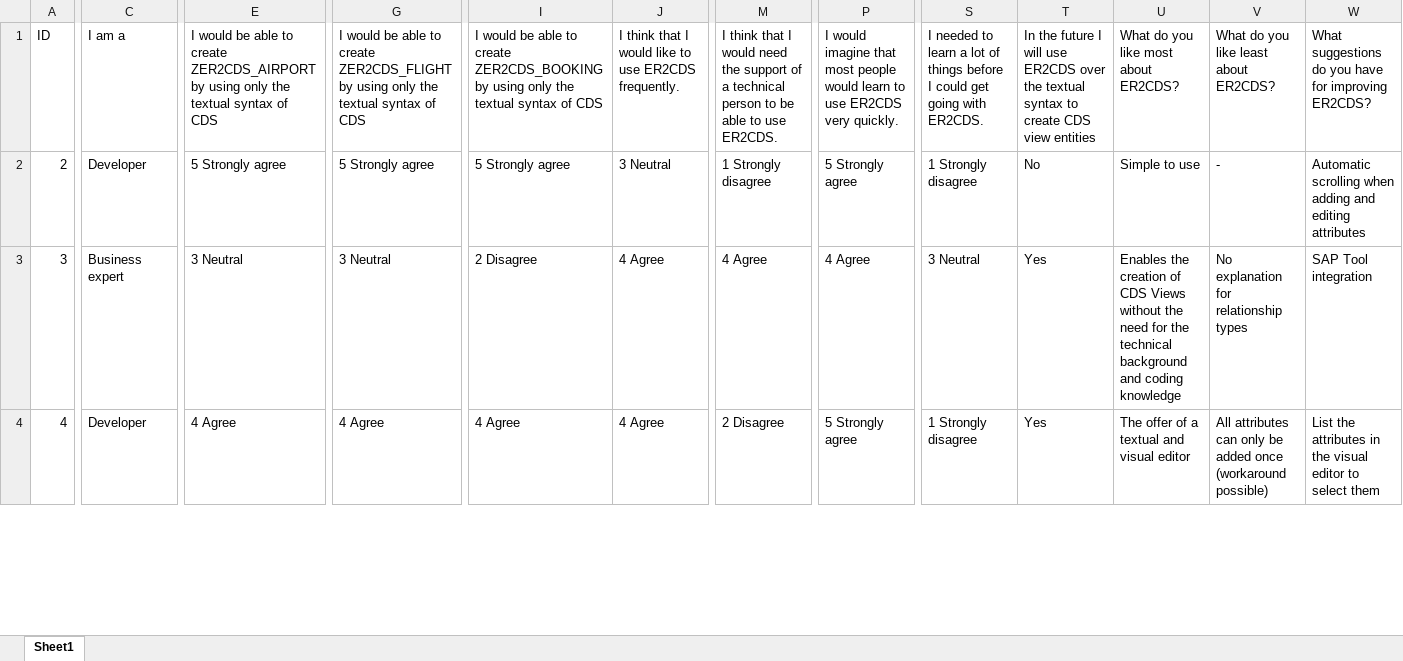
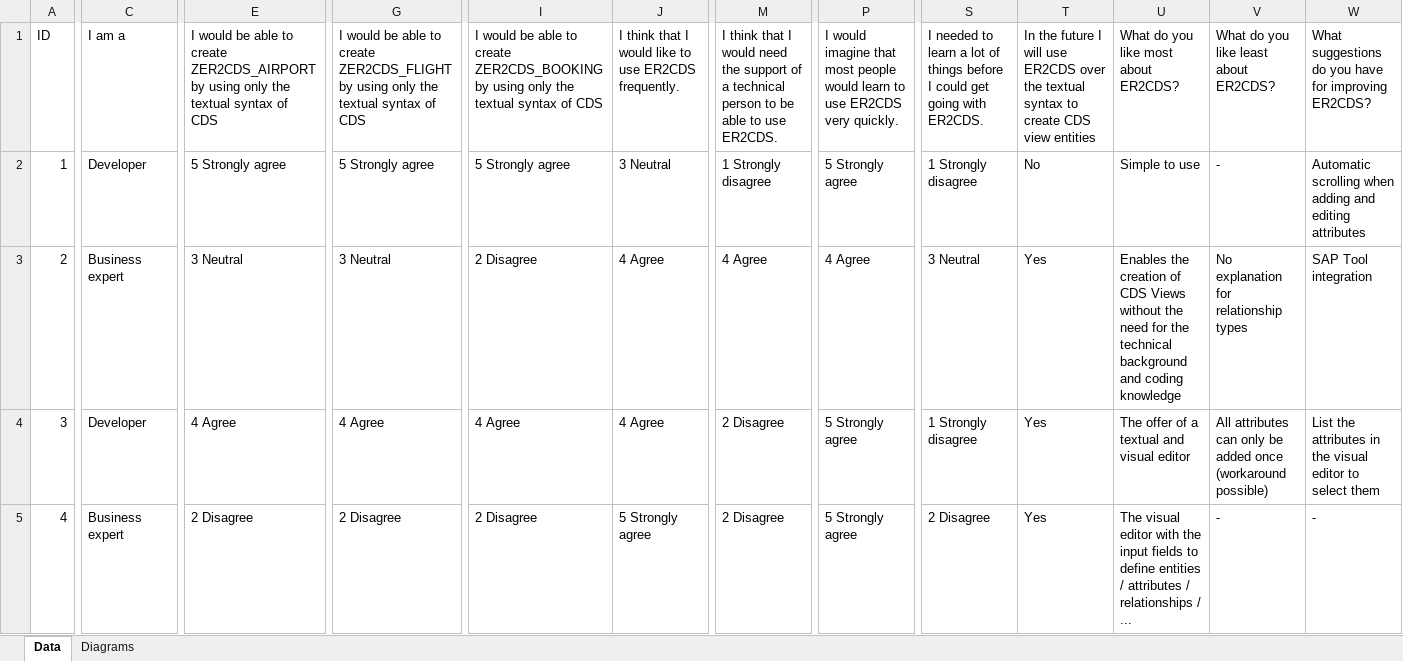
Before and after one commit to borkdominik/ER2CDS, an Excel workbook: evaluation/case-study/data.xlsx, sheet Data, drawn as a sheet; only a part is shown, gaps mark what is left out; values as stored, in another font and other column widths than the file's, no borders; table styles not drawn; addresses are those after the commit; rows hold the shown columns only; the diff covers the shown part only; the diff names each change by its address in the sheet, - before the commit and + after, or states it on an @@ line.

```diff
--- a/evaluation/case-study/data.xlsx (sheet Data)
+++ b/evaluation/case-study/data.xlsx (sheet Data)
-sheet tab: Sheet1
+sheet tab: Data
+sheet tab: Diagrams
+row 2: 1 | Developer | 5 Strongly agree | 5 Strongly agree | 5 Strongly agree | 3 Neutral | 1 Strongly disagree | 5 Strongly agree | 1 Strongly disagree | No | Simple to use | - | Automatic scrolling when adding and editing attributes
-C3: Developer
+C3: Business expert
-E3: 5 Strongly agree
+E3: 3 Neutral
-G3: 5 Strongly agree
+G3: 3 Neutral
-I3: 5 Strongly agree
+I3: 2 Disagree
-J3: 3 Neutral
+J3: 4 Agree
-M3: 1 Strongly disagree
+M3: 4 Agree
-P3: 5 Strongly agree
+P3: 4 Agree
-S3: 1 Strongly disagree
+S3: 3 Neutral
-T3: No
+T3: Yes
-U3: Simple to use
+U3: Enables the creation of CDS Views without the need for the technical background and coding knowledge
-V3: -
+V3: No explanation for relationship types
-W3: Automatic scrolling when adding and editing attributes
+W3: SAP Tool integration
-C4: Business expert
+C4: Developer
-E4: 3 Neutral
+E4: 4 Agree
-G4: 3 Neutral
+G4: 4 Agree
-I4: 2 Disagree
+I4: 4 Agree
-M4: 4 Agree
+M4: 2 Disagree
-P4: 4 Agree
+P4: 5 Strongly agree
-S4: 3 Neutral
+S4: 1 Strongly disagree
-U4: Enables the creation of CDS Views without the need for the technical background and coding knowledge
+U4: The offer of a textual and visual editor
-V4: No explanation for relationship types
+V4: All attributes can only be added once (workaround possible)
-W4: SAP Tool integration
+W4: List the attributes in the visual editor to select them
-C5: Developer
+C5: Business expert
-E5: 4 Agree
+E5: 2 Disagree
-G5: 4 Agree
+G5: 2 Disagree
-I5: 4 Agree
+I5: 2 Disagree
-J5: 4 Agree
+J5: 5 Strongly agree
-S5: 1 Strongly disagree
+S5: 2 Disagree
-U5: The offer of a textual and visual editor
+U5: The visual editor with the input fields to define entities / attributes / relationships / ...
-V5: All attributes can only be added once (workaround possible)
+V5: -
-W5: List the attributes in the visual editor to select them
+W5: -
```
Also changed, not shown: 1 removed row and 14 edited cells elsewhere in this sheet, charts or pictures, evaluation/experiment/data.xlsx.
